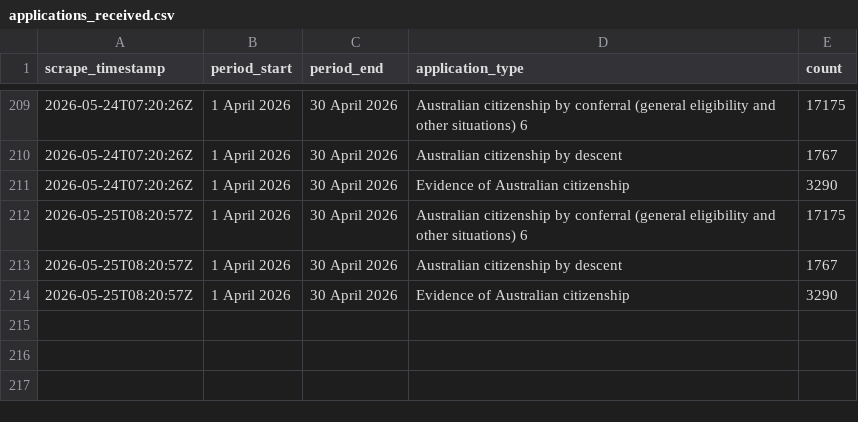
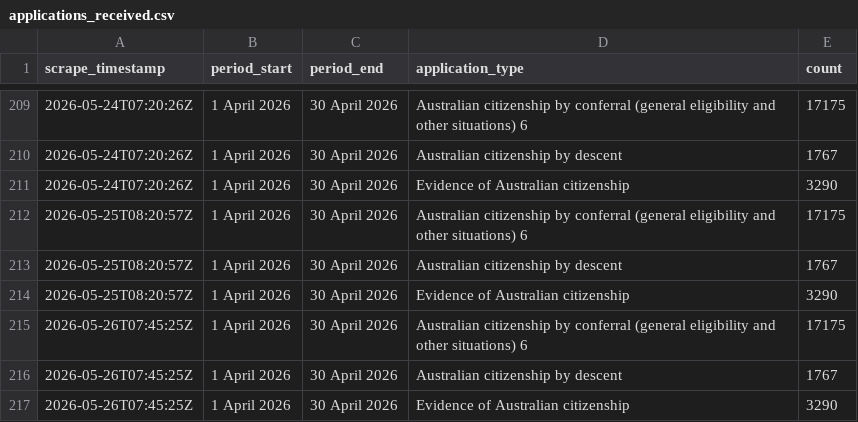
Before and after one commit to grainne-b/visa-processing-times, a CSV file: data/applications_received.csv, drawn as a sheet; only a part is shown, gaps mark what is left out; the diff names each change by its address in the sheet, - before the commit and + after, or states it on an @@ line.

```diff
--- a/data/applications_received.csv
+++ b/data/applications_received.csv
+row 215: 2026-05-26T07:45:25Z | 1 April 2026 | 30 April 2026 | Australian citizenship by conferral (general eligibility and other situations) 6 | 17175
+row 216: 2026-05-26T07:45:25Z | 1 April 2026 | 30 April 2026 | Australian citizenship by descent | 1767
+row 217: 2026-05-26T07:45:25Z | 1 April 2026 | 30 April 2026 | Evidence of Australian citizenship | 3290
```
Also changed, not shown: data/applications_on_hand.csv, data/processing_times.csv.
